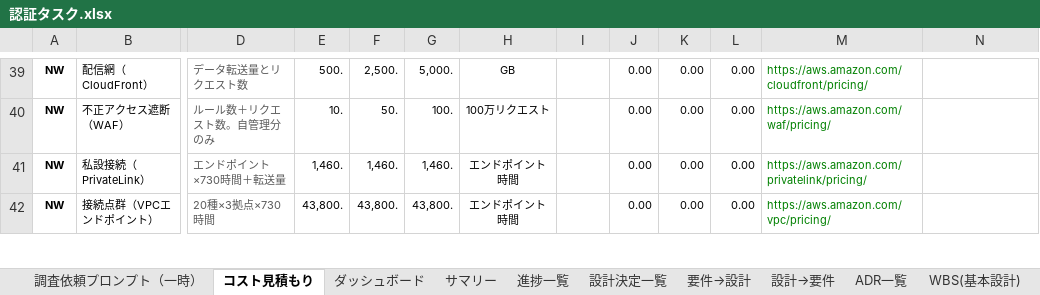
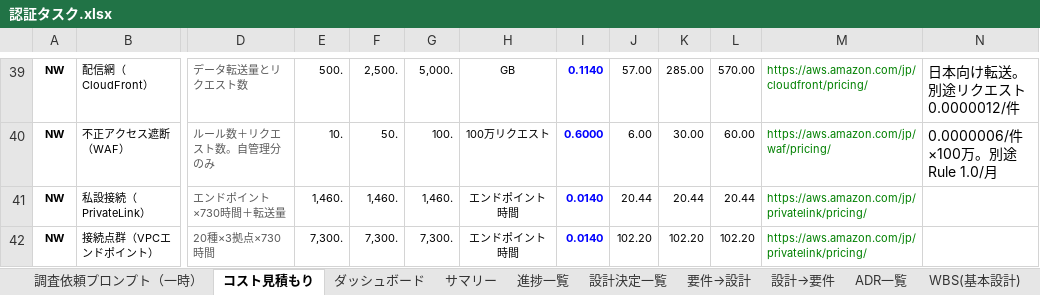
Before and after one commit to suepie/aws-atuh-poc, an Excel workbook: doc/excel/認証タスク.xlsx, sheet コスト見積もり, drawn as a sheet; only a part is shown, gaps mark what is left out; values as stored, in another font and other column widths than the file's, no borders; conditional formats not drawn; the diff covers the shown part only; the diff names each change by its address in the sheet, - before the commit and + after, or states it on an @@ line.

```diff
--- a/doc/excel/認証タスク.xlsx (sheet コスト見積もり)
+++ b/doc/excel/認証タスク.xlsx (sheet コスト見積もり)
-I39: (empty)
+I39: 0.1140
-J39: 0.00
+J39: 57.00
-K39: 0.00
+K39: 285.00
-L39: 0.00
+L39: 570.00
-M39: https://aws.amazon.com/cloudfront/pricing/
+M39: https://aws.amazon.com/jp/cloudfront/pricing/
-N39: (empty)
+N39: 日本向け転送。別途リクエスト 0.0000012/件
-I40: (empty)
+I40: 0.6000
-J40: 0.00
+J40: 6.00
-K40: 0.00
+K40: 30.00
-L40: 0.00
+L40: 60.00
-M40: https://aws.amazon.com/waf/pricing/
+M40: https://aws.amazon.com/jp/waf/pricing/
-N40: (empty)
+N40: 0.0000006/件×100万。別途 Rule 1.0/月
-I41:I42: (empty)
+I41:I42: 0.0140
-J41: 0.00
+J41: 20.44
-K41: 0.00
+K41: 20.44
-L41: 0.00
+L41: 20.44
-M41: https://aws.amazon.com/privatelink/pricing/
+M41: https://aws.amazon.com/jp/privatelink/pricing/
-E42: 43,800.
+E42: 7,300.
-F42: 43,800.
+F42: 7,300.
-G42: 43,800.
+G42: 7,300.
-J42: 0.00
+J42: 102.20
-K42: 0.00
+K42: 102.20
-L42: 0.00
+L42: 102.20
-M42: https://aws.amazon.com/vpc/pricing/
+M42: https://aws.amazon.com/jp/privatelink/pricing/
```
Also changed, not shown: 15 added rows, 7 removed rows, 247 edited cells and cell formats elsewhere in this sheet, sheet 進捗一覧, other sheet tabs, formulas that keep their value.
